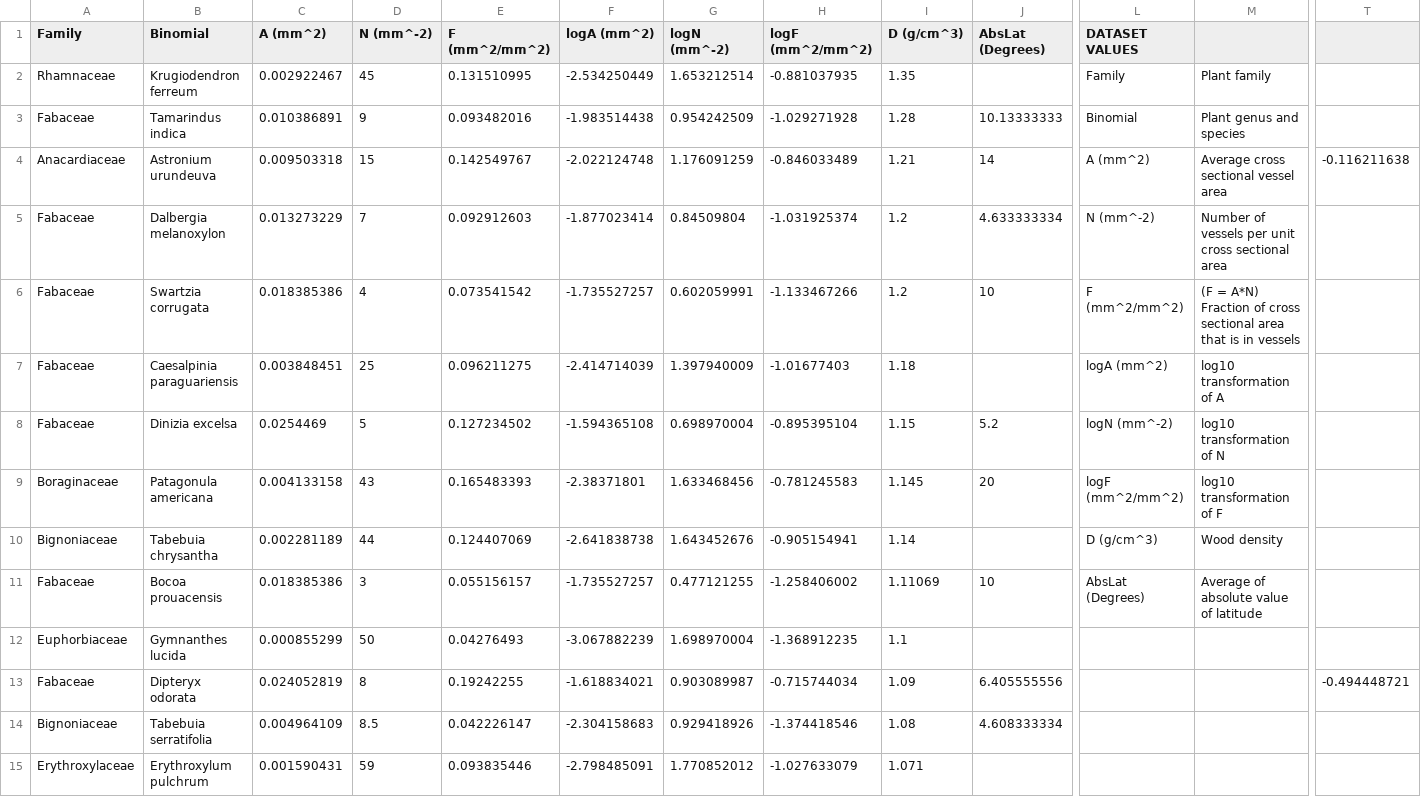
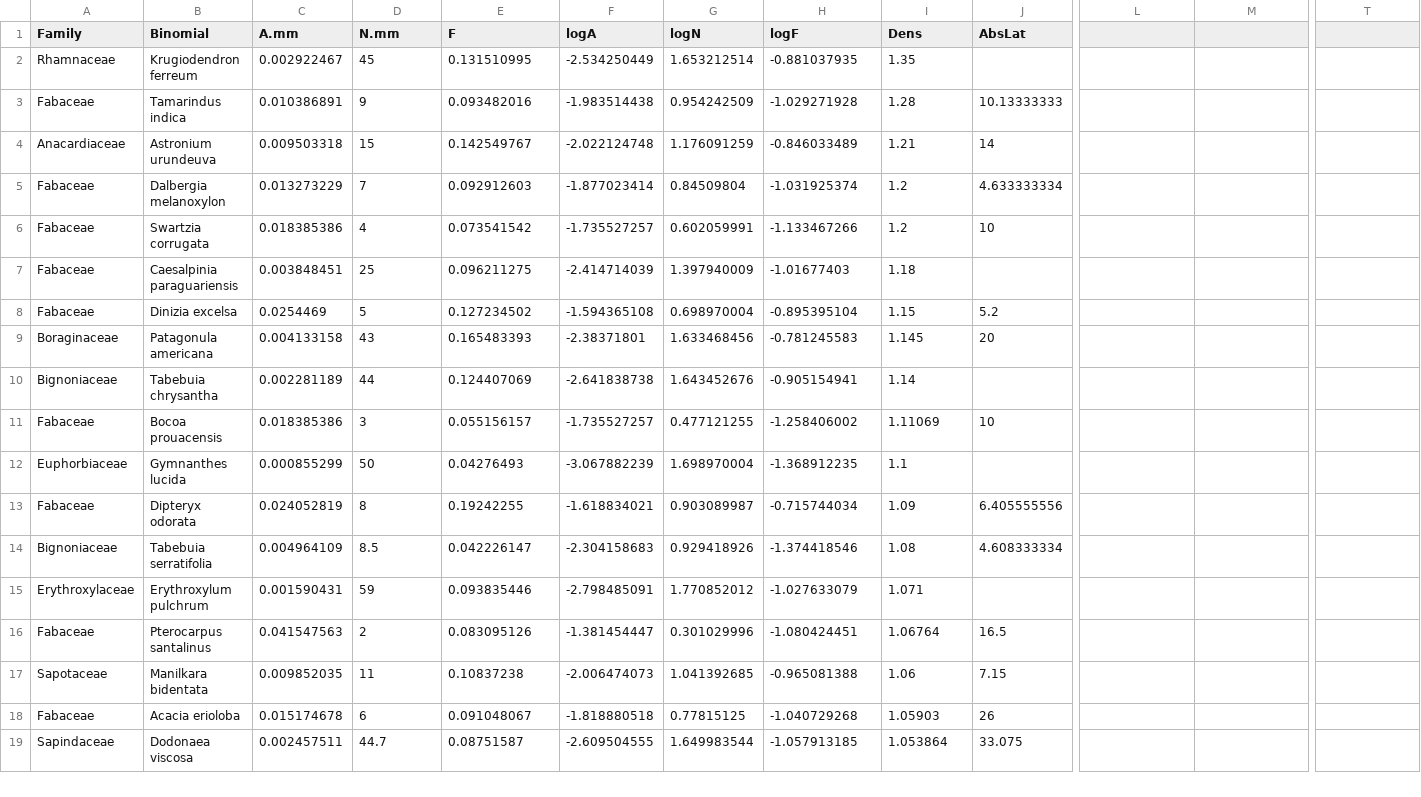
Before and after one commit to ahurford/walkThroughWoodsGuide, a CSV file: woods.csv, drawn as a sheet; only a part is shown, gaps mark what is left out; the shorter side is filled out with more unchanged rows; the diff names each change by its address in the sheet, - before the commit and + after, or states it on an @@ line.

```diff
--- a/woods.csv
+++ b/woods.csv
-C1: A (mm^2)
+C1: A.mm
-D1: N (mm^-2)
+D1: N.mm
-E1: F (mm^2/mm^2)
+E1: F
-F1: logA (mm^2)
+F1: logA
-G1: logN (mm^-2)
+G1: logN
-H1: logF (mm^2/mm^2)
+H1: logF
-I1: D (g/cm^3)
+I1: Dens
-J1: AbsLat (Degrees)
+J1: AbsLat
-L1: DATASET VALUES
+L1: (empty)
-L2: Family
+L2: (empty)
-M2: Plant family
+M2: (empty)
-L3: Binomial
+L3: (empty)
-M3: Plant genus and species
+M3: (empty)
-L4: A (mm^2)
+L4: (empty)
-M4: Average cross sectional vessel area
+M4: (empty)
-T4: -0.116211638
+T4: (empty)
-L5: N (mm^-2)
+L5: (empty)
-M5: Number of vessels per unit cross sectional area
+M5: (empty)
-L6: F (mm^2/mm^2)
+L6: (empty)
-M6: (F = A*N) Fraction of cross sectional area that is in vessels
+M6: (empty)
-L7: logA (mm^2)
+L7: (empty)
-M7: log10 transformation of A
+M7: (empty)
-L8: logN (mm^-2)
+L8: (empty)
-M8: log10 transformation of N
+M8: (empty)
-L9: logF (mm^2/mm^2)
+L9: (empty)
-M9: log10 transformation of F
+M9: (empty)
-L10: D (g/cm^3)
+L10: (empty)
-M10: Wood density
+M10: (empty)
-L11: AbsLat (Degrees)
+L11: (empty)
-M11: Average of absolute value of latitude
+M11: (empty)
-T13: -0.494448721
+T13: (empty)
```
Also changed, not shown: 15 other files.
